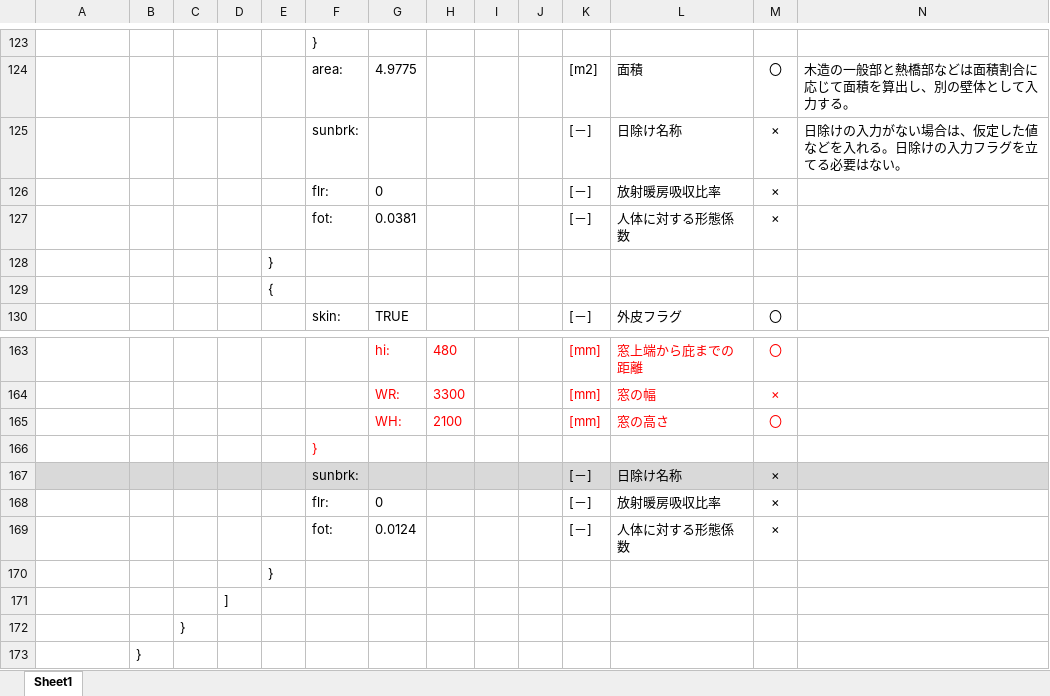
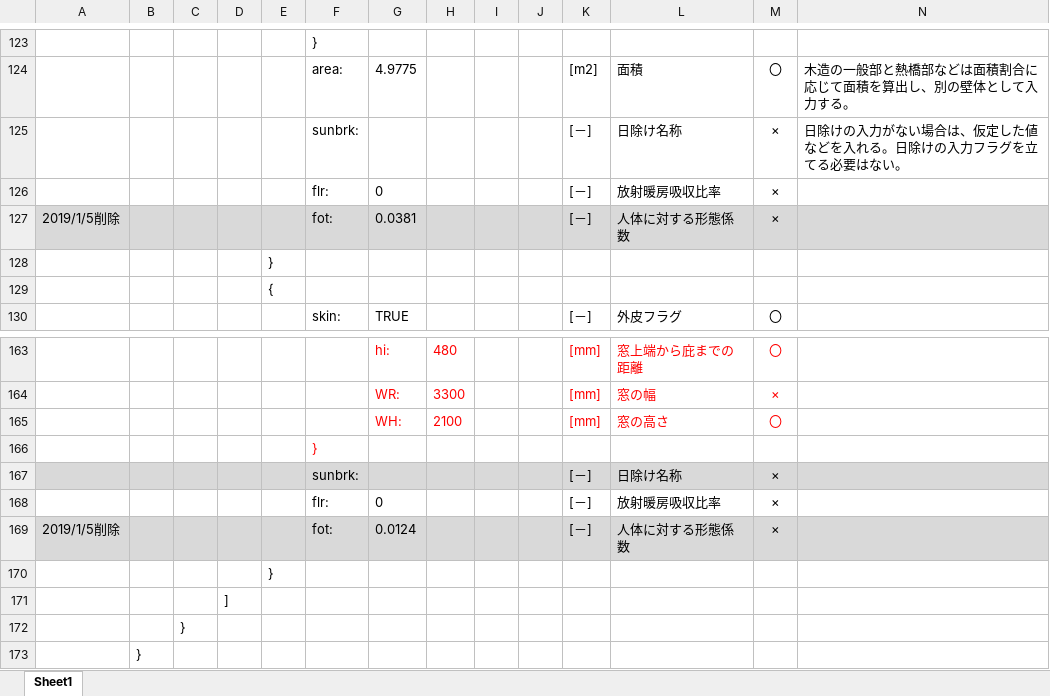
Before and after one commit to BRI-EES-House/heat_load_calc, an Excel workbook: heatload_calc/Python/JSON_Spec/20190105JSON仕様.xlsx, sheet Sheet1, drawn as a sheet; only a part is shown, gaps mark what is left out; values as stored, in another font and other column widths than the file's, no borders; the diff names each change by its address in the sheet, - before the commit and + after, or states it on an @@ line.

```diff
--- a/heatload_calc/Python/JSON_Spec/20190105JSON仕様.xlsx (sheet Sheet1)
+++ b/heatload_calc/Python/JSON_Spec/20190105JSON仕様.xlsx (sheet Sheet1)
-A127: (empty)
+A127: 2019/1/5削除
-A127:N127 fill: none
+A127:N127 fill: #D9D9D9
-A169: (empty)
+A169: 2019/1/5削除
-A169:N169 fill: none
+A169:N169 fill: #D9D9D9
```
Also changed, not shown: 9 other files.
